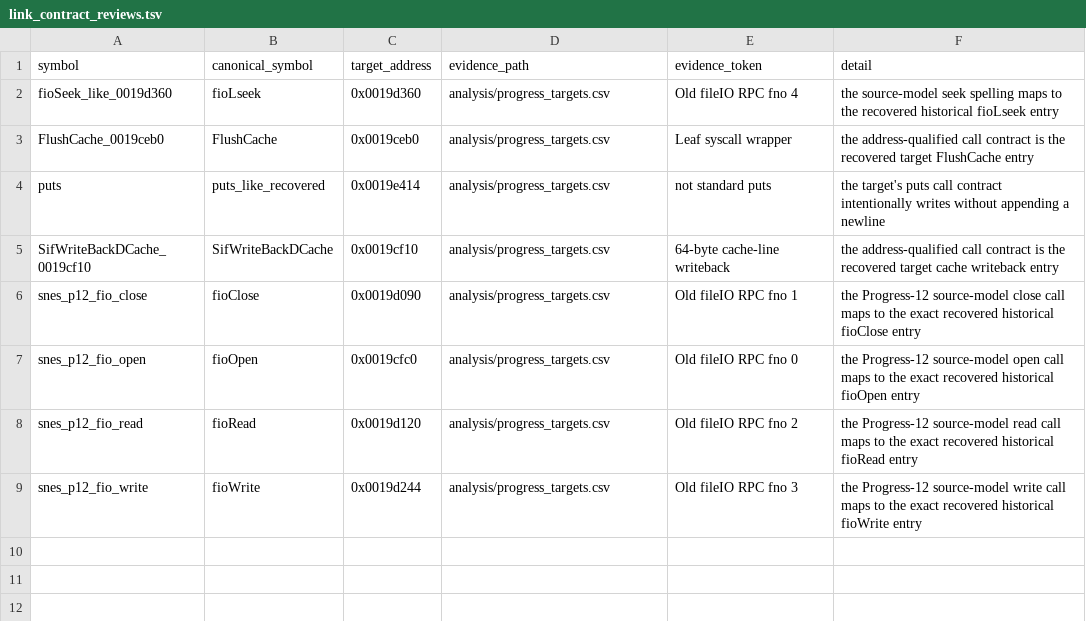
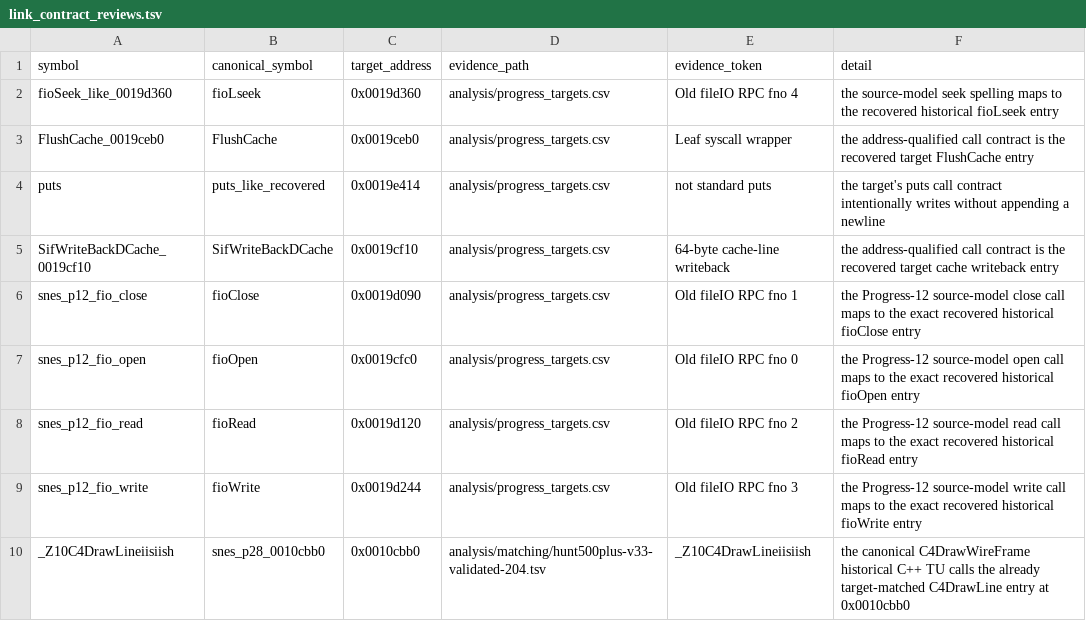
Before and after one commit to ReyFxck/SNESstation-Decomp, a TSV file: analysis/link_identity/link_contract_reviews.tsv, drawn as a sheet.

Commit message:
Review historical C4DrawLine C++ contract

```diff
--- a/analysis/link_identity/link_contract_reviews.tsv
+++ b/analysis/link_identity/link_contract_reviews.tsv
@@ -9 +9,2 @@ snes_p12_fio_read	fioRead	0x0019d120	analysis/progress_targets.csv	Old fileIO RP
 snes_p12_fio_write	fioWrite	0x0019d244	analysis/progress_targets.csv	Old fileIO RPC fno 3	the Progress-12 source-model write call maps to the exact recovered historical fioWrite entry
+_Z10C4DrawLineiisiish	snes_p28_0010cbb0	0x0010cbb0	analysis/matching/hunt500plus-v33-validated-204.tsv	_Z10C4DrawLineiisiish	the canonical C4DrawWireFrame historical C++ TU calls the already target-matched C4DrawLine entry at 0x0010cbb0
```
